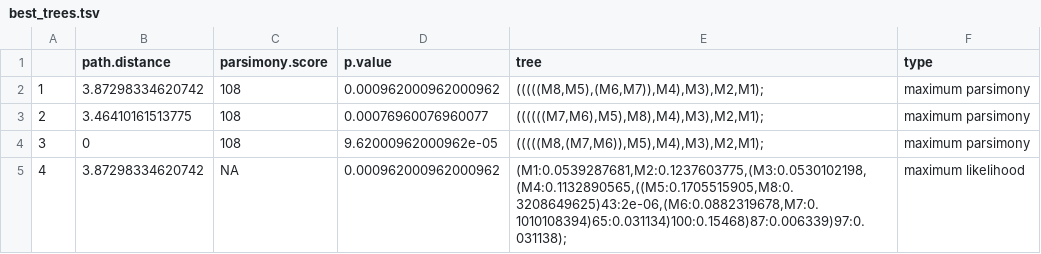
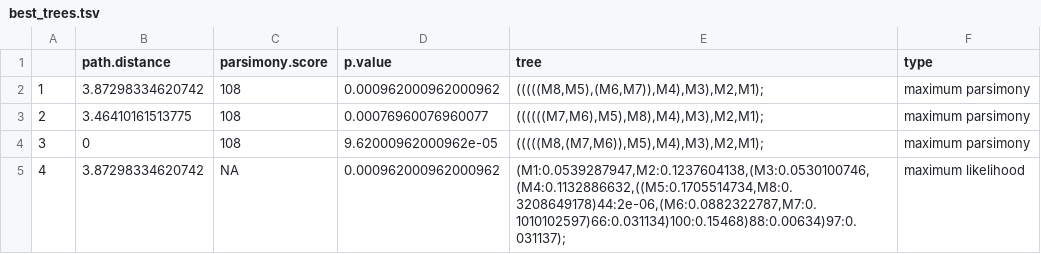
Before and after one commit to adamjorr/somatic-variation, a TSV file: positive_control_analyses/analysis1_positive_control/best_trees.tsv (was variant_analyses/analysis1_positive_control/best_trees.tsv), drawn as a sheet.

Commit message:
Update +ve control analyses
Updated all of the analyses for the positive control. I also updated the readme so that it provides (I hope) sufficient information for someone else to replicate these anlayses.

Also, thanks to Weiwen Wang, who pointed out that these analyses needed to be updated.

```diff
--- a/variant_analyses/analysis1_positive_control/best_trees.tsv
+++ b/positive_control_analyses/analysis1_positive_control/best_trees.tsv
@@ -4,2 +4,2 @@
 3	0	108	9.62000962000962e-05	(((((M8,(M7,M6)),M5),M4),M3),M2,M1);	maximum parsimony
-4	3.87298334620742	NA	0.000962000962000962	(M1:0.0539287681,M2:0.1237603775,(M3:0.0530102198,(M4:0.1132890565,((M5:0.1705515905,M8:0.3208649625)43:2e-06,(M6:0.0882319678,M7:0.1010108394)65:0.031134)100:0.15468)87:0.006339)97:0.031138);	maximum likelihood
+4	3.87298334620742	NA	0.000962000962000962	(M1:0.0539287947,M2:0.1237604138,(M3:0.0530100746,(M4:0.1132886632,((M5:0.1705514734,M8:0.3208649178)44:2e-06,(M6:0.0882322787,M7:0.1010102597)66:0.031134)100:0.15468)88:0.00634)97:0.031137);	maximum likelihood
```
Also changed, not shown: 32 other files.
